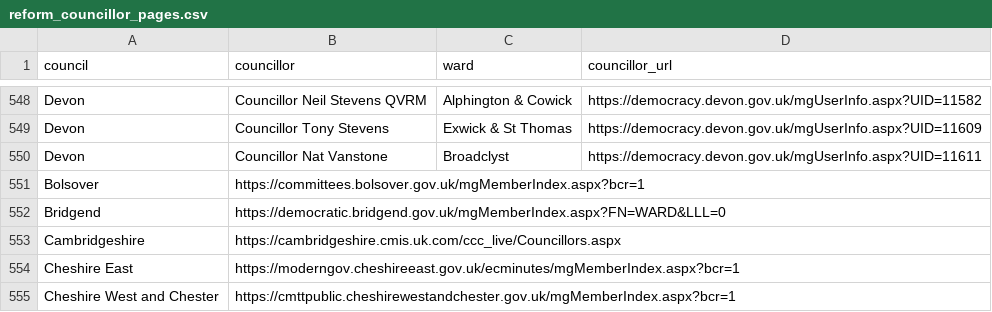
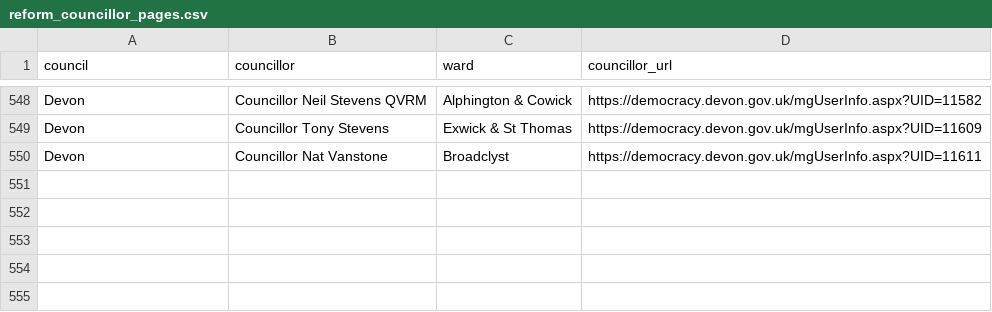
Before and after one commit to charlotteharrison1/reform2, a CSV file: reform_councillor_pages.csv, drawn as a sheet; only a part is shown, gaps mark what is left out.

```diff
--- a/reform_councillor_pages.csv
+++ b/reform_councillor_pages.csv
@@ -550,6 +550 @@ Devon,Councillor Tony Stevens,Exwick & St Thomas,https://democracy.devon.gov.uk/
 Devon,Councillor Nat Vanstone,Broadclyst,https://democracy.devon.gov.uk/mgUserInfo.aspx?UID=11611
-Bolsover,https://committees.bolsover.gov.uk/mgMemberIndex.aspx?bcr=1
-Bridgend, https://democratic.bridgend.gov.uk/mgMemberIndex.aspx?FN=WARD&LLL=0
-Cambridgeshire,https://cambridgeshire.cmis.uk.com/ccc_live/Councillors.aspx
-Cheshire East,https://moderngov.cheshireeast.gov.uk/ecminutes/mgMemberIndex.aspx?bcr=1
-Cheshire West and Chester, https://cmttpublic.cheshirewestandchester.gov.uk/mgMemberIndex.aspx?bcr=1
```
Also changed, not shown: 1 other file.
